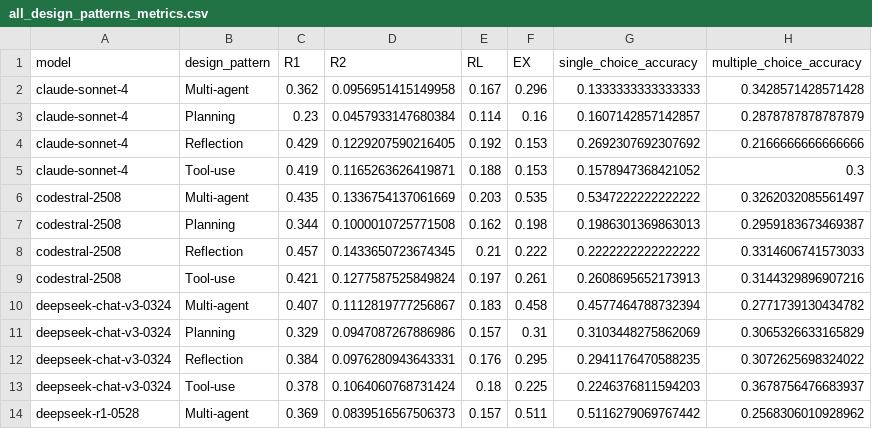
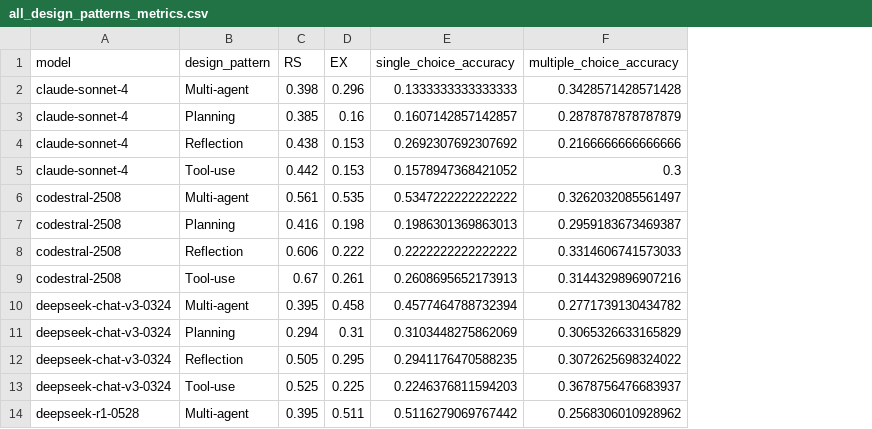
Before and after one commit to fdabench/fdabench.github.io, a CSV file: static/data/all_design_patterns_metrics.csv, drawn as a sheet; only a part is shown; removed rows and columns are numbered as before the commit, all else as after; the diff names each change by its address in the sheet, - before the commit and + after, or states it on an @@ line.

Commit message:
Switch report metric to RS and add Lark Base submission
- Replace ROUGE (R1/R2/RL) with Rubric Score (RS) across leaderboard data and chart
- Add Data Analysis Agent (ByteDance Lark Base & Hydra & NovaBase Team) submission
  with a clickable name/bar linking to the product page
- Wrap the long agent label onto short lines so the bars stay aligned
- Update citation to the KDD 2026 entry

```diff
--- a/static/data/all_design_patterns_metrics.csv
+++ b/static/data/all_design_patterns_metrics.csv
-column C (R1), rows 2-14: 0.362 | 0.23 | 0.429 | 0.419 | 0.435 | 0.344 | 0.457 | 0.421 | 0.407 | 0.329 | 0.384 | 0.378 | 0.369
-column D (R2), rows 2-14: 0.0956951415149958 | 0.0457933147680384 | 0.1229207590216405 | 0.1165263626419871 | 0.1336754137061669 | 0.1000010725771508 | 0.1433650723674345 | 0.1277587525849824 | 0.1112819777256867 | 0.0947087267886986 | 0.0976280943643331 | 0.1064060768731424 | 0.0839516567506373
-column E (RL), rows 2-14: 0.167 | 0.114 | 0.192 | 0.188 | 0.203 | 0.162 | 0.21 | 0.197 | 0.183 | 0.157 | 0.176 | 0.18 | 0.157
+column C (RS), rows 2-14: 0.398 | 0.385 | 0.438 | 0.442 | 0.561 | 0.416 | 0.606 | 0.67 | 0.395 | 0.294 | 0.505 | 0.525 | 0.395
```
Also changed, not shown: static/data/design_pattern_aggregated.csv, static/data/method_aggregated.csv, 3 other files.
